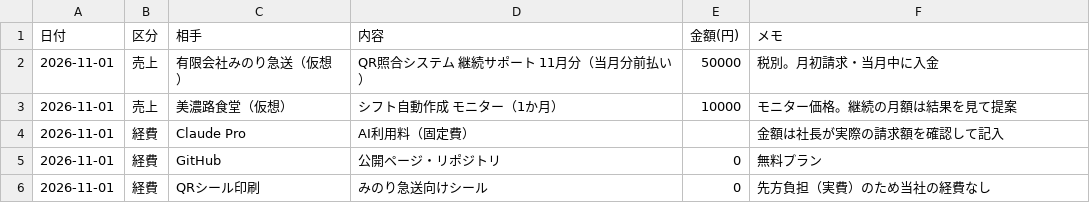
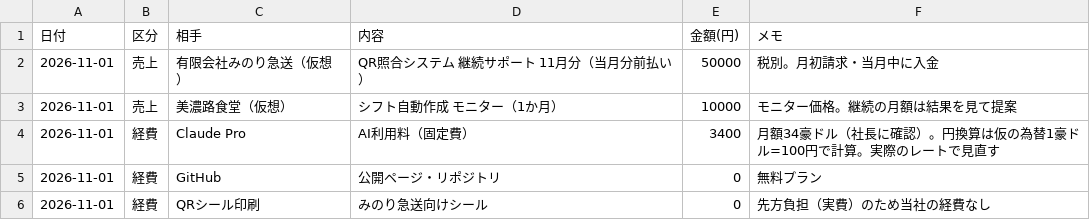
Before and after one commit to kosuke-a05/management-game, a CSV file: accounting/virtual-ledger.csv, drawn as a sheet.

```diff
--- a/accounting/virtual-ledger.csv
+++ b/accounting/virtual-ledger.csv
@@ -3,3 +3,3 @@
 2026-11-01,売上,美濃路食堂（仮想）,シフト自動作成 モニター（1か月）,10000,モニター価格。継続の月額は結果を見て提案
-2026-11-01,経費,Claude Pro,AI利用料（固定費）,,金額は社長が実際の請求額を確認して記入
+2026-11-01,経費,Claude Pro,AI利用料（固定費）,3400,月額34豪ドル（社長に確認）。円換算は仮の為替1豪ドル=100円で計算。実際のレートで見直す
 2026-11-01,経費,GitHub,公開ページ・リポジトリ,0,無料プラン
```
Also changed, not shown: 1 other file.
